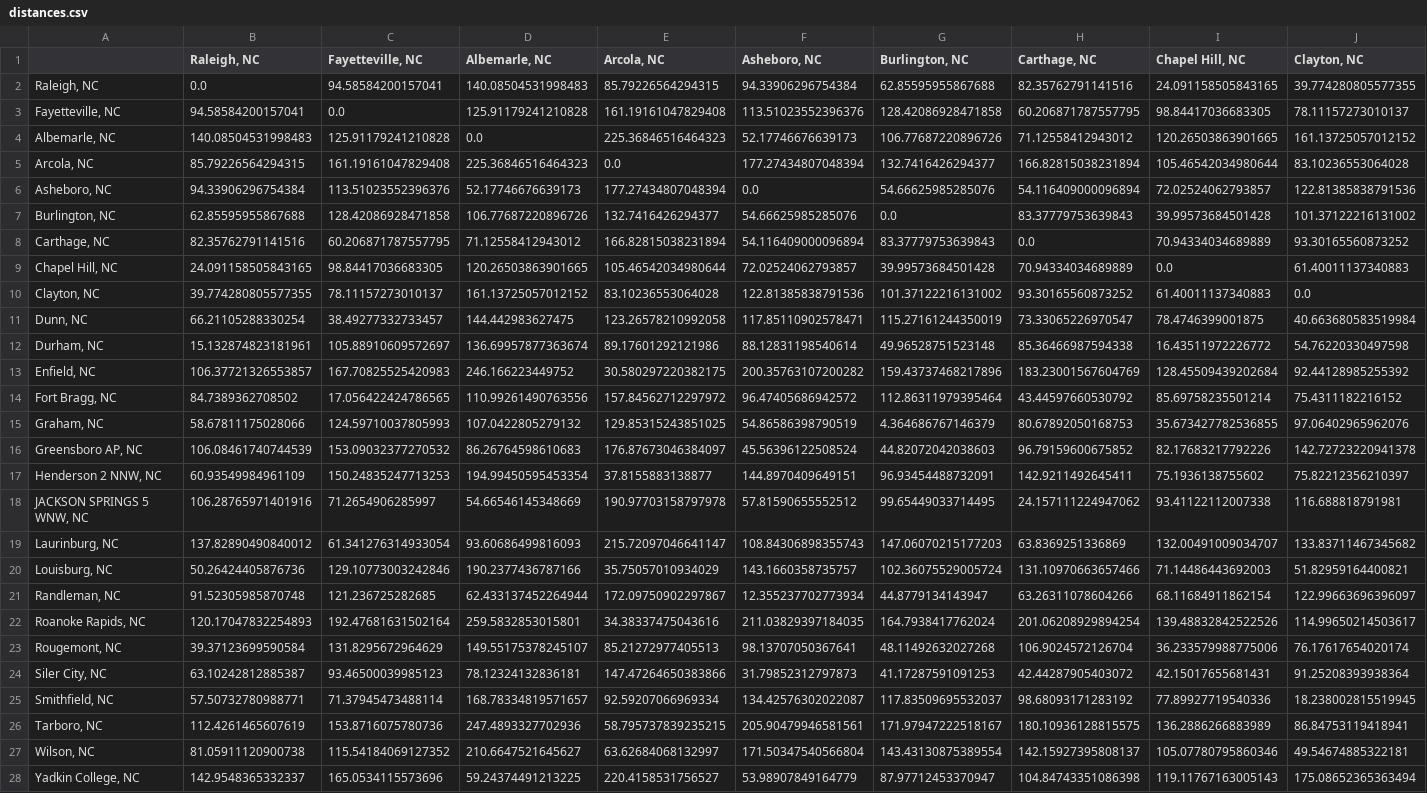
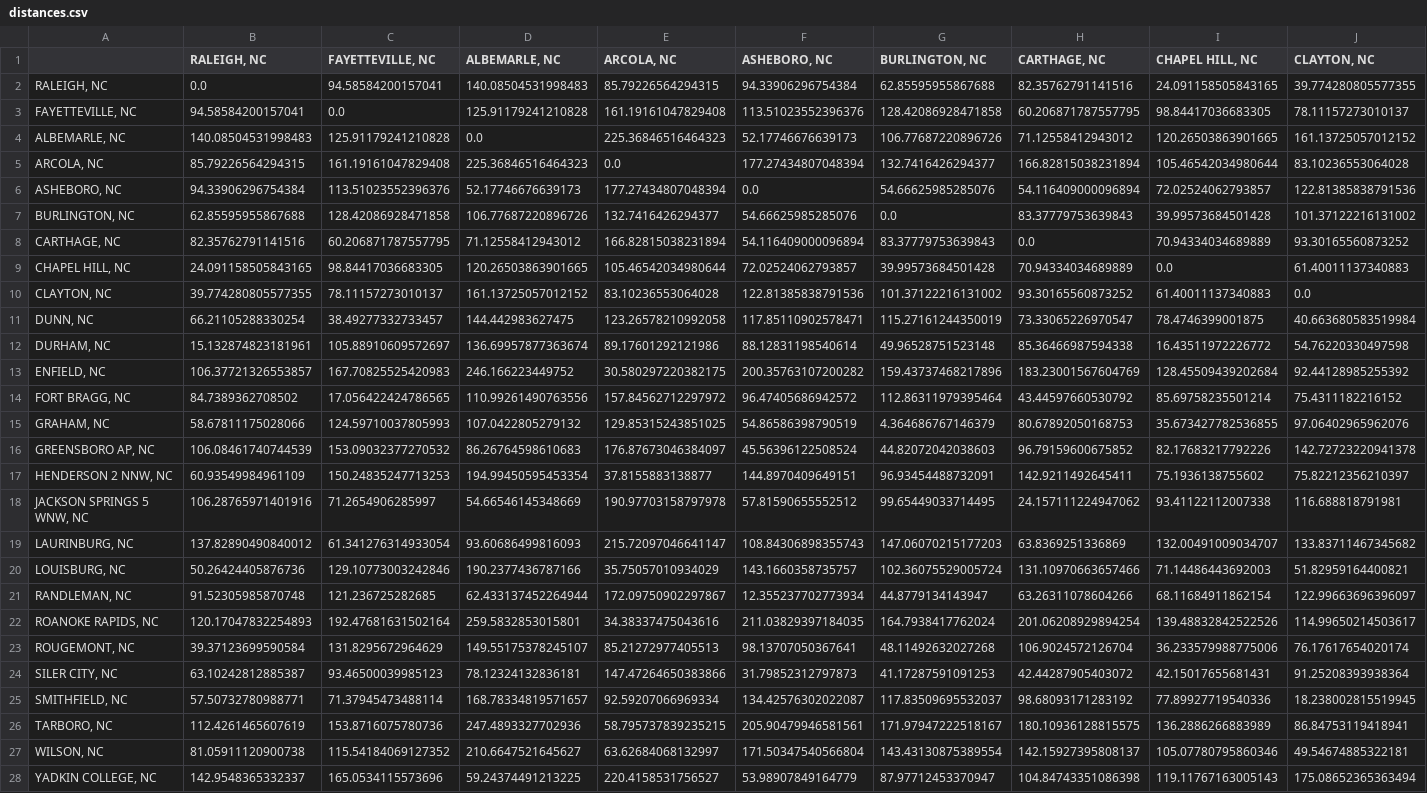
Before and after one commit to lilfetz22/NCRainfallPredictions_CAP1, a CSV file: data/manipulated_data/distances.csv, drawn as a sheet; only a part is shown; the diff covers the shown part only; the diff names each change by its address in the sheet, - before the commit and + after, or states it on an @@ line.

Commit message:
Changed columns names to all be in caps, added data files for finding the exogenous and the hyperparameters

```diff
--- a/data/manipulated_data/distances.csv
+++ b/data/manipulated_data/distances.csv
-B1: Raleigh, NC
+B1: RALEIGH, NC
-C1: Fayetteville, NC
+C1: FAYETTEVILLE, NC
-D1: Albemarle, NC
+D1: ALBEMARLE, NC
-E1: Arcola, NC
+E1: ARCOLA, NC
-F1: Asheboro, NC
+F1: ASHEBORO, NC
-G1: Burlington, NC
+G1: BURLINGTON, NC
-H1: Carthage, NC
+H1: CARTHAGE, NC
-I1: Chapel Hill, NC
+I1: CHAPEL HILL, NC
-J1: Clayton, NC
+J1: CLAYTON, NC
-A2: Raleigh, NC
+A2: RALEIGH, NC
-A3: Fayetteville, NC
+A3: FAYETTEVILLE, NC
-A4: Albemarle, NC
+A4: ALBEMARLE, NC
-A5: Arcola, NC
+A5: ARCOLA, NC
-A6: Asheboro, NC
+A6: ASHEBORO, NC
-A7: Burlington, NC
+A7: BURLINGTON, NC
-A8: Carthage, NC
+A8: CARTHAGE, NC
-A9: Chapel Hill, NC
+A9: CHAPEL HILL, NC
-A10: Clayton, NC
+A10: CLAYTON, NC
-A11: Dunn, NC
+A11: DUNN, NC
-A12: Durham, NC
+A12: DURHAM, NC
-A13: Enfield, NC
+A13: ENFIELD, NC
-A14: Fort Bragg, NC
+A14: FORT BRAGG, NC
-A15: Graham, NC
+A15: GRAHAM, NC
-A16: Greensboro AP, NC
+A16: GREENSBORO AP, NC
-A17: Henderson 2 NNW, NC
+A17: HENDERSON 2 NNW, NC
-A19: Laurinburg, NC
+A19: LAURINBURG, NC
-A20: Louisburg, NC
+A20: LOUISBURG, NC
-A21: Randleman, NC
+A21: RANDLEMAN, NC
-A22: Roanoke Rapids, NC
+A22: ROANOKE RAPIDS, NC
-A23: Rougemont, NC
+A23: ROUGEMONT, NC
-A24: Siler City, NC
+A24: SILER CITY, NC
-A25: Smithfield, NC
+A25: SMITHFIELD, NC
-A26: Tarboro, NC
+A26: TARBORO, NC
-A27: Wilson, NC
+A27: WILSON, NC
-A28: Yadkin College, NC
+A28: YADKIN COLLEGE, NC
```
Also changed, not shown: 55 edited cells elsewhere in this file, data/manipulated_data/ncrainfalldata.csv, data/manipulated_data/rainfalldata.csv, 4 other files.
